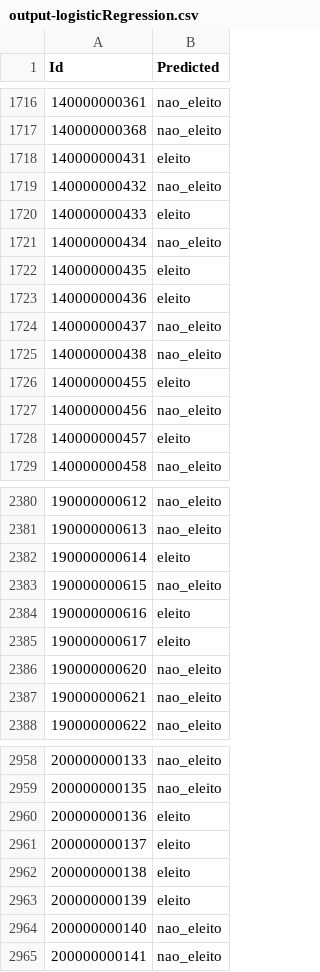
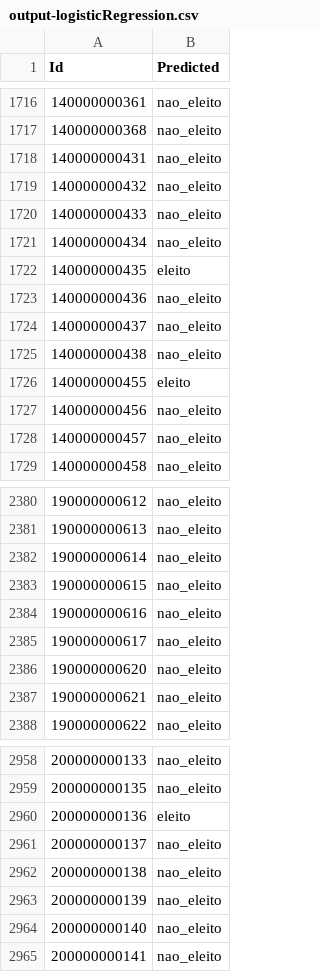
Before and after one commit to veruskasantos/MachineLearning, a CSV file: VotesPrediction/data/output-logisticRegression.csv, drawn as a sheet; only a part is shown, gaps mark what is left out; the diff covers the shown part only.

```diff
--- a/VotesPrediction/data/output-logisticRegression.csv
+++ b/VotesPrediction/data/output-logisticRegression.csv
@@ -1717,8 +1717,8 @@
 "140000000368","nao_eleito"
-"140000000431","eleito"
+"140000000431","nao_eleito"
 "140000000432","nao_eleito"
-"140000000433","eleito"
+"140000000433","nao_eleito"
 "140000000434","nao_eleito"
 "140000000435","eleito"
-"140000000436","eleito"
+"140000000436","nao_eleito"
 "140000000437","nao_eleito"
@@ -1727,3 +1727,3 @@
 "140000000456","nao_eleito"
-"140000000457","eleito"
+"140000000457","nao_eleito"
 "140000000458","nao_eleito"
@@ -2381,6 +2381,6 @@
 "190000000613","nao_eleito"
-"190000000614","eleito"
+"190000000614","nao_eleito"
 "190000000615","nao_eleito"
-"190000000616","eleito"
-"190000000617","eleito"
+"190000000616","nao_eleito"
+"190000000617","nao_eleito"
 "190000000620","nao_eleito"
@@ -2960,5 +2960,5 @@
 "200000000136","eleito"
-"200000000137","eleito"
-"200000000138","eleito"
-"200000000139","eleito"
+"200000000137","nao_eleito"
+"200000000138","nao_eleito"
+"200000000139","nao_eleito"
 "200000000140","nao_eleito"
```
Also changed, not shown: 93 edited cells elsewhere in this file, 4 other files.
